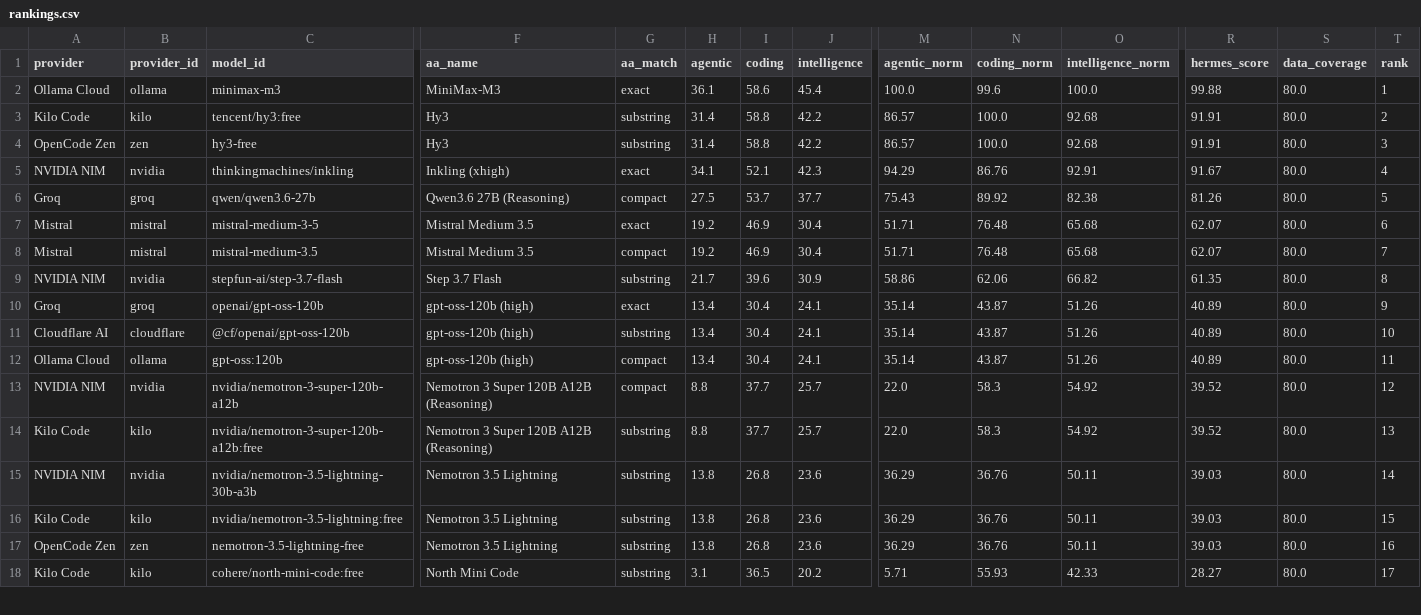
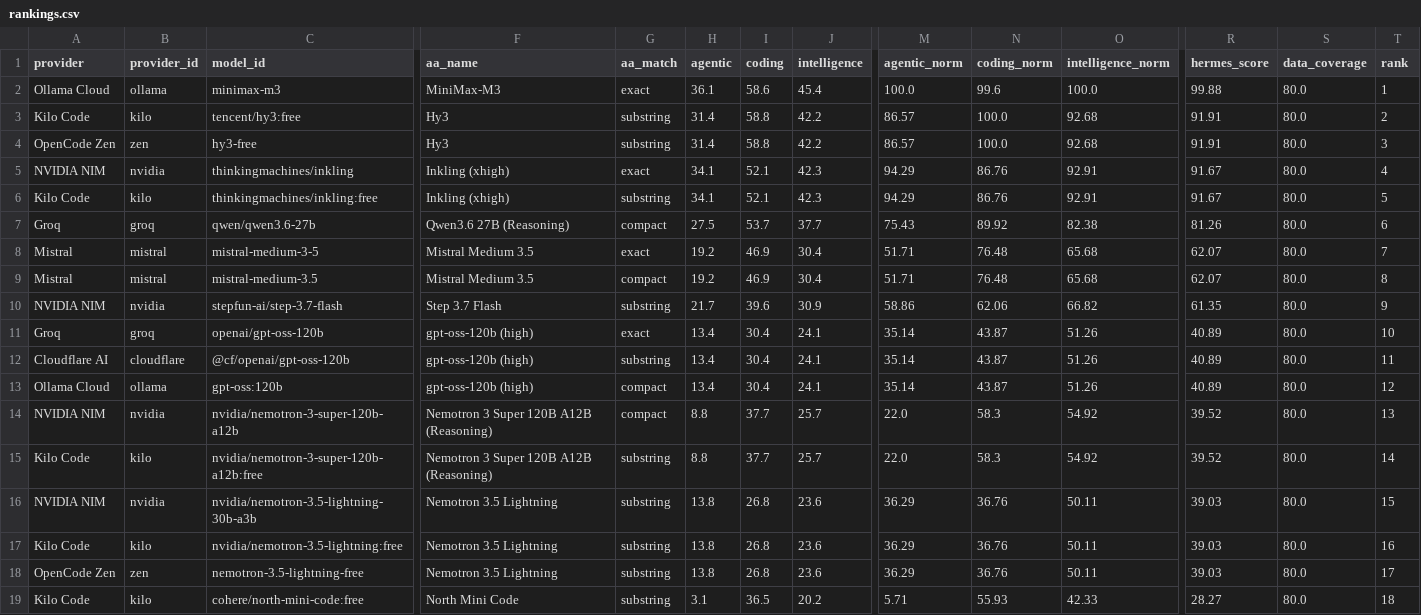
Before and after one commit to krishnak2c/llm-availability-dashboard, a CSV file: docs/availability/rankings.csv, drawn as a sheet; only a part is shown, gaps mark what is left out; addresses are those after the commit; rows hold the shown columns only; the diff covers the shown part only; the diff names each change by its address in the sheet, - before the commit and + after, or states it on an @@ line.

```diff
--- a/docs/availability/rankings.csv
+++ b/docs/availability/rankings.csv
+row 6: Kilo Code | kilo | thinkingmachines/inkling:free | Inkling (xhigh) | substring | 34.1 | 52.1 | 42.3 | 94.29 | 86.76 | 92.91 | 91.67 | 80.0 | 5
-T7 (rank): 5
+T7 (rank): 6
-T8 (rank): 6
+T8 (rank): 7
-T9 (rank): 7
+T9 (rank): 8
-T10 (rank): 8
+T10 (rank): 9
-T11 (rank): 9
+T11 (rank): 10
-T12 (rank): 10
+T12 (rank): 11
-T13 (rank): 11
+T13 (rank): 12
-T14 (rank): 12
+T14 (rank): 13
-T15 (rank): 13
+T15 (rank): 14
-T16 (rank): 14
+T16 (rank): 15
-T17 (rank): 15
+T17 (rank): 16
-T18 (rank): 16
+T18 (rank): 17
-T19 (rank): 17
+T19 (rank): 18
```
Also changed, not shown: 2 added rows, 1 removed row and 68 edited cells elsewhere in this file, 24 other files.
